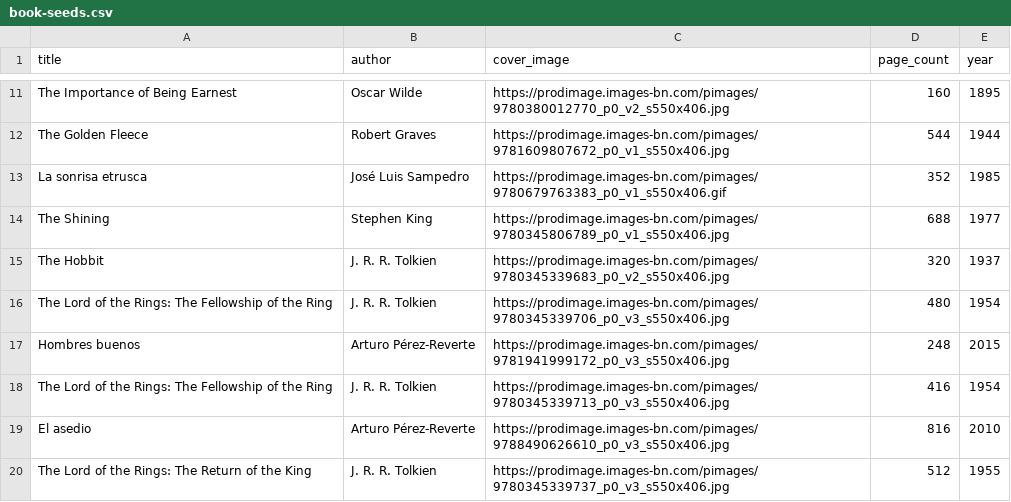
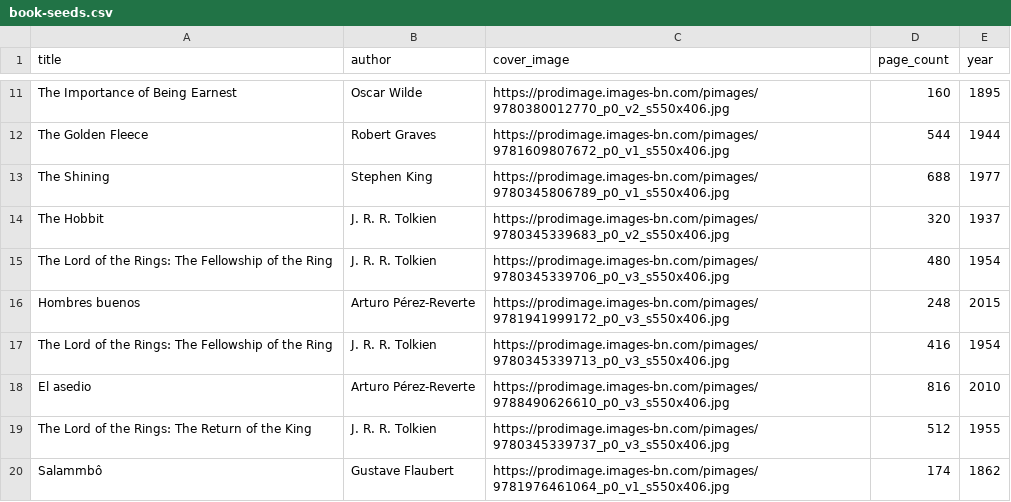
Before and after one commit to juliamarco/book-club, a CSV file: db/book-seeds.csv, drawn as a sheet; only a part is shown, gaps mark what is left out; the shorter side is filled out with more unchanged rows.

Commit message:
Adds seeds for db

```diff
--- a/db/book-seeds.csv
+++ b/db/book-seeds.csv
@@ -12,3 +12,2 @@ The Importance of Being Earnest,Oscar Wilde,https://prodimage.images-bn.com/pima
 The Golden Fleece,Robert Graves,https://prodimage.images-bn.com/pimages/9781609807672_p0_v1_s550x406.jpg,544,1944
-La sonrisa etrusca,José Luis Sampedro,https://prodimage.images-bn.com/pimages/9780679763383_p0_v1_s550x406.gif,352,1985
 The Shining,Stephen King,https://prodimage.images-bn.com/pimages/9780345806789_p0_v1_s550x406.jpg,688,1977
```
Also changed, not shown: 1 other file.
